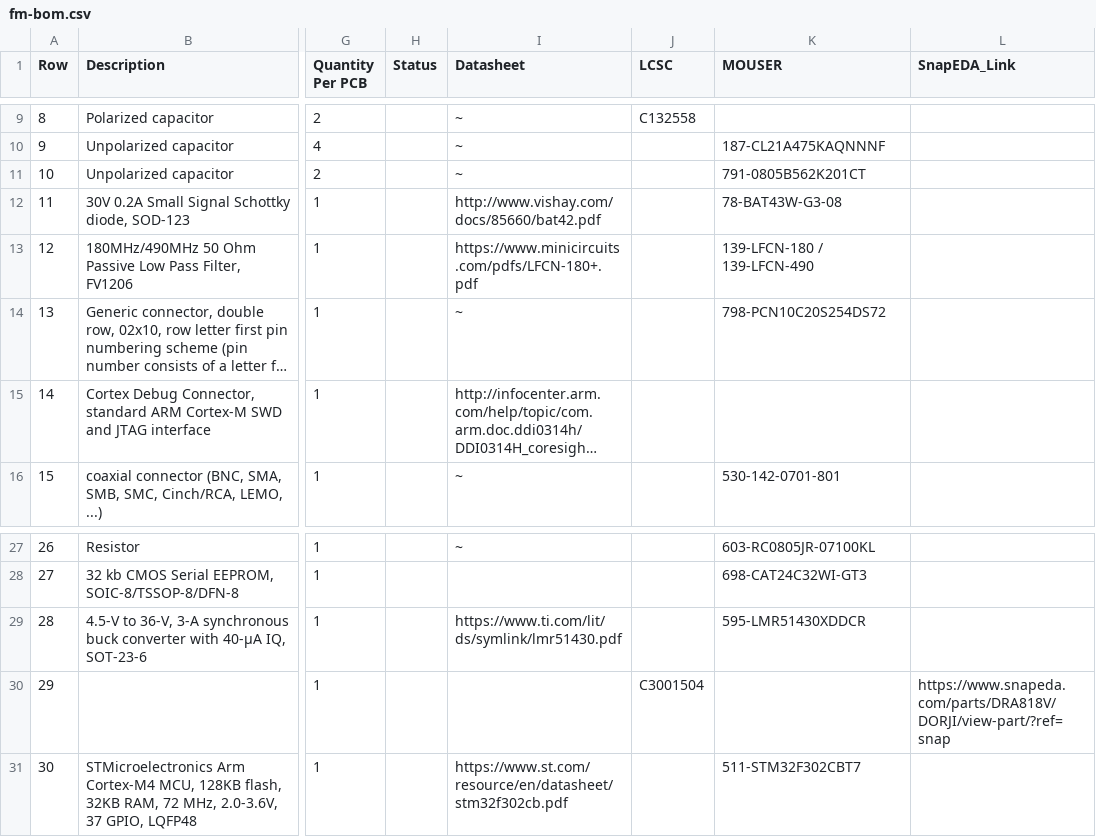
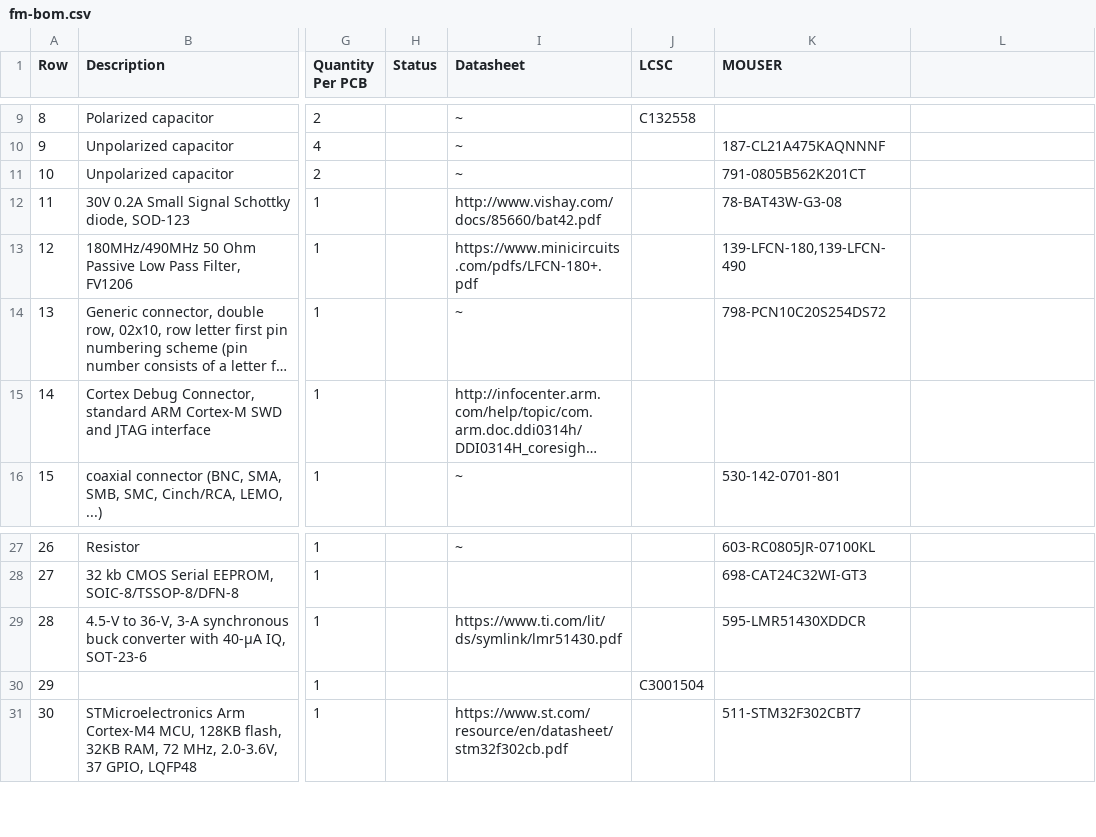
Before and after one commit to OE5XRX/RemoteStation, a CSV file: version/0.2/pcb/fm/fm-bom.csv, drawn as a sheet; only a part is shown, gaps mark what is left out; long unchanged cells end in …; the diff names each change by its address in the sheet, - before the commit and + after, or states it on an @@ line.

```diff
--- a/version/0.2/pcb/fm/fm-bom.csv
+++ b/version/0.2/pcb/fm/fm-bom.csv
-L1: SnapEDA_Link
+L1: (empty)
-K13 (MOUSER): 139-LFCN-180 / 139-LFCN-490
+K13 (MOUSER): 139-LFCN-180,139-LFCN-490
-L30: https://www.snapeda.com/parts/DRA818V/DORJI/view-part/?ref=snap
+L30: (empty)
```
Also changed, not shown: 54 other files.
